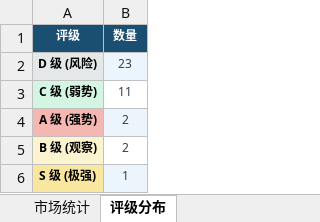
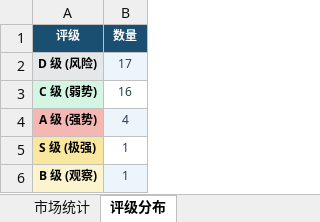
Before and after one commit to gaoyouxiaochao/stock-scanner-v79, an Excel workbook: results/latest.xlsx, sheet 评级分布, drawn as a sheet; values as stored, in another font and other column widths than the file's, no borders; removed rows and columns are numbered as before the commit, all else as after; the diff names each change by its address in the sheet, - before the commit and + after, or states it on an @@ line.

```diff
--- a/results/latest.xlsx (sheet 评级分布)
+++ b/results/latest.xlsx (sheet 评级分布)
-B2 (数量): 23
+B2 (数量): 17
-B3 (数量): 11
+B3 (数量): 16
-B4 (数量): 2
+B4 (数量): 4
-row 5: B 级 (观察) | 2
-B5 fill: #EBF5FB
+B5 fill: none
+row 6: B 级 (观察) | 1
```
Also changed, not shown: sheet 股票扫描结果, sheet 一页纸决策, sheet 信号预警, sheet 今日放量Top20, sheet 大盘画像, 1 other file.
